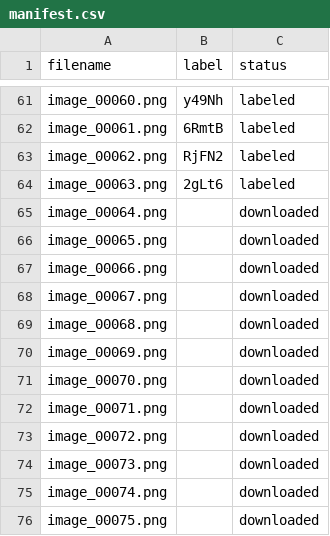
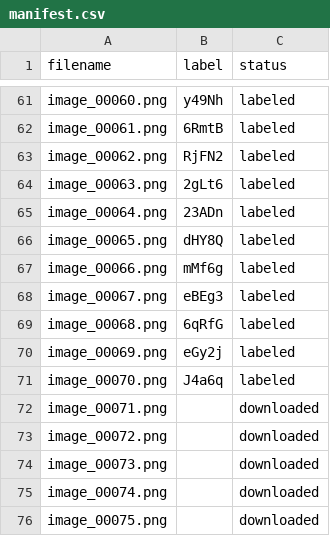
Before and after one commit to VaranasiRajesh612/OCR, a CSV file: image_dataset/manifest.csv, drawn as a sheet; only a part is shown, gaps mark what is left out.

Commit message:
Update image_dataset/manifest.csv labels via mobile tool

```diff
--- a/image_dataset/manifest.csv
+++ b/image_dataset/manifest.csv
@@ -64,9 +64,9 @@ image_00062.png,RjFN2,labeled
 image_00063.png,2gLt6,labeled
-image_00064.png,,downloaded
-image_00065.png,,downloaded
-image_00066.png,,downloaded
-image_00067.png,,downloaded
-image_00068.png,,downloaded
-image_00069.png,,downloaded
-image_00070.png,,downloaded
+image_00064.png,23ADn,labeled
+image_00065.png,dHY8Q,labeled
+image_00066.png,mMf6g,labeled
+image_00067.png,eBEg3,labeled
+image_00068.png,6qRfG,labeled
+image_00069.png,eGy2j,labeled
+image_00070.png,J4a6q,labeled
 image_00071.png,,downloaded
```
